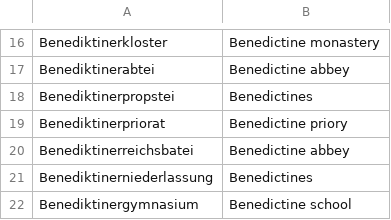
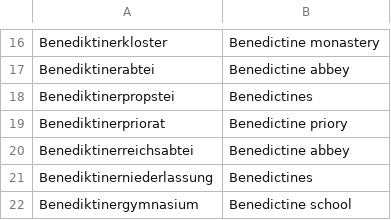
Before and after one commit to Germania-Sacra/DomVoc, a CSV file: data/translation/translation_dictionary.csv, drawn as a sheet; only a part is shown, gaps mark what is left out.

Commit message:
Update translation_dictionary.csv
minor typo

```diff
--- a/data/translation/translation_dictionary.csv
+++ b/data/translation/translation_dictionary.csv
@@ -19,3 +19,3 @@ Benediktinerpropstei;Benedictines
 Benediktinerpriorat;Benedictine priory
-Benediktinerreichsbatei;Benedictine abbey
+Benediktinerreichsabtei;Benedictine abbey
 Benediktinerniederlassung;Benedictines
```
